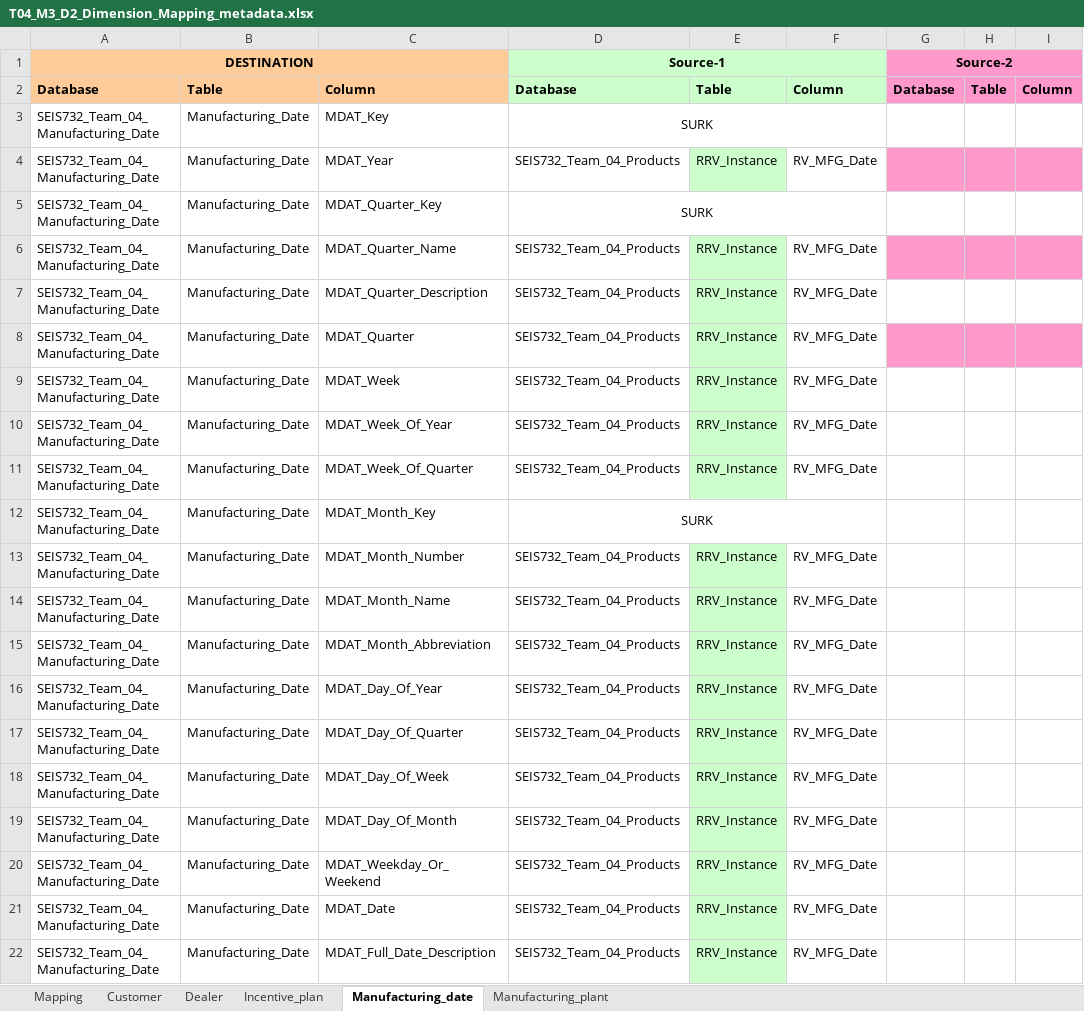
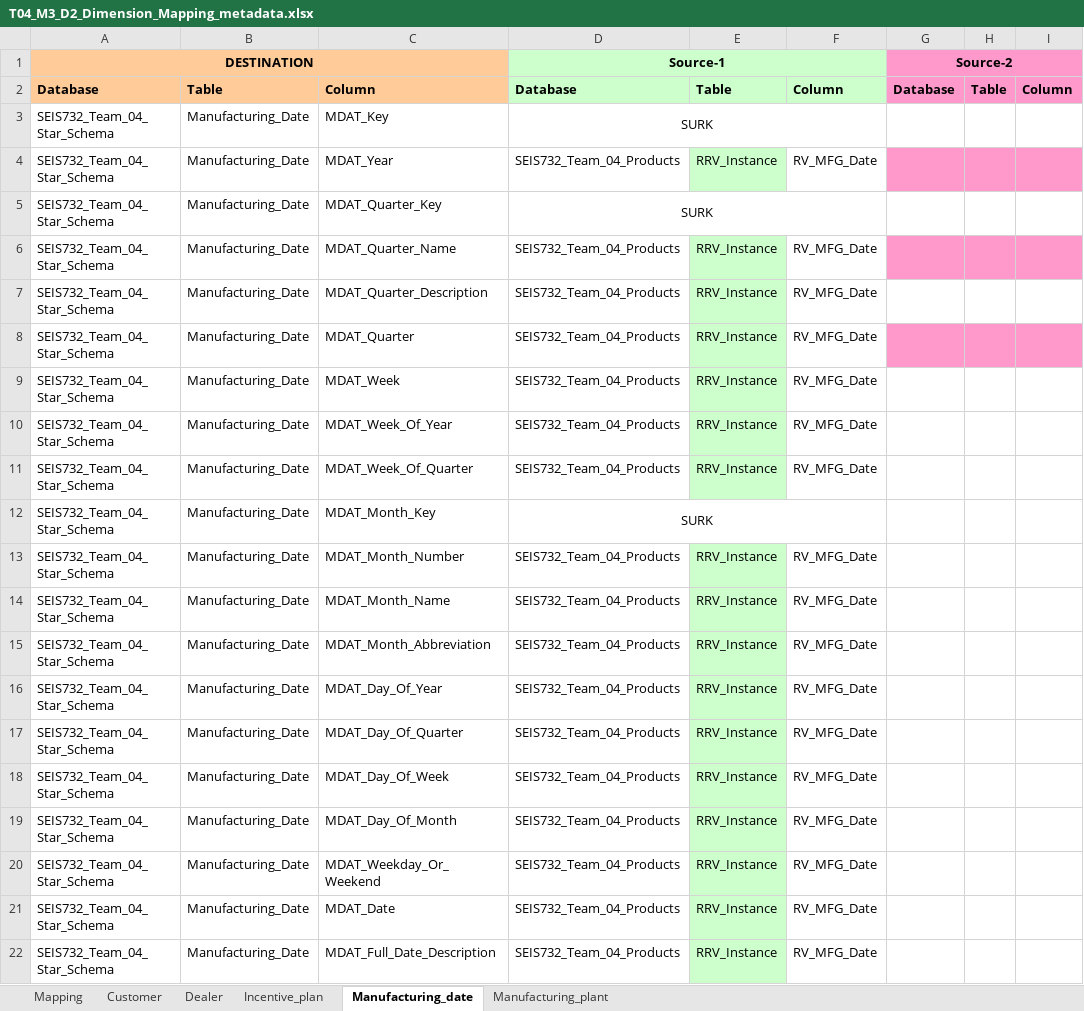
Before and after one commit to InduTiwari01/SEIS732, an Excel workbook: T04_M3_D2_Dimension_Mapping_metadata.xlsx, sheet Manufacturing_date, drawn as a sheet; only a part is shown; values as stored, in another font and other column widths than the file's, no borders; the diff names each change by its address in the sheet, - before the commit and + after, or states it on an @@ line.

```diff
--- a/T04_M3_D2_Dimension_Mapping_metadata.xlsx (sheet Manufacturing_date)
+++ b/T04_M3_D2_Dimension_Mapping_metadata.xlsx (sheet Manufacturing_date)
-A3:A22 (DESTINATION): SEIS732_Team_04_Manufacturing_Date
+A3:A22 (DESTINATION): SEIS732_Team_04_Star_Schema
```
Also changed, not shown: sheet Dealer, sheet Manufacturing_plant, sheet Incentive_plan, sheet Customer.
